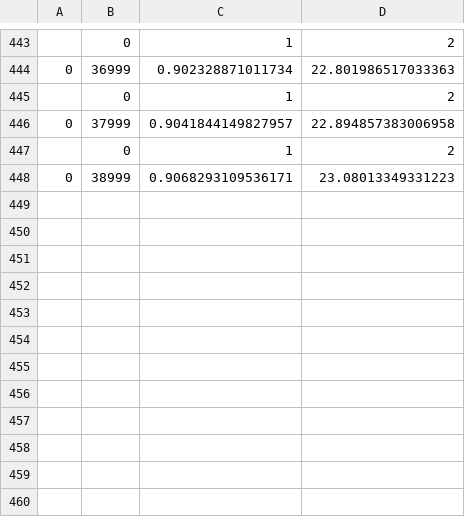
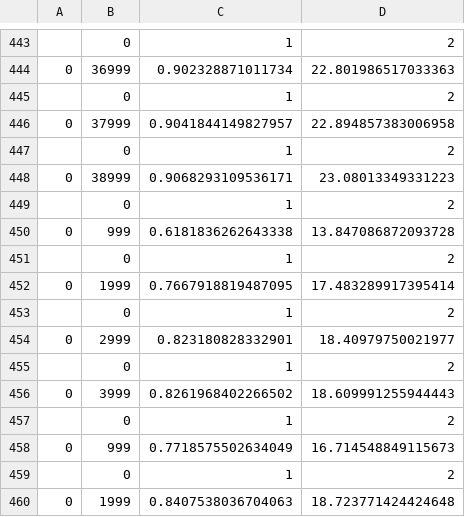
Before and after one commit to harryxin1511/LapEnhance, a CSV file: data/srm_result.csv, drawn as a sheet; only a part is shown, gaps mark what is left out.

```diff
--- a/data/srm_result.csv
+++ b/data/srm_result.csv
@@ -448 +448,13 @@
 0,38999,0.9068293109536171,23.08013349331223
+,0,1,2
+0,999,0.6181836262643338,13.847086872093728
+,0,1,2
+0,1999,0.7667918819487095,17.483289917395414
+,0,1,2
+0,2999,0.823180828332901,18.40979750021977
+,0,1,2
+0,3999,0.8261968402266502,18.609991255944443
+,0,1,2
+0,999,0.7718575502634049,16.714548849115673
+,0,1,2
+0,1999,0.8407538036704063,18.723771424424648
```
Also changed, not shown: 1 other file.
